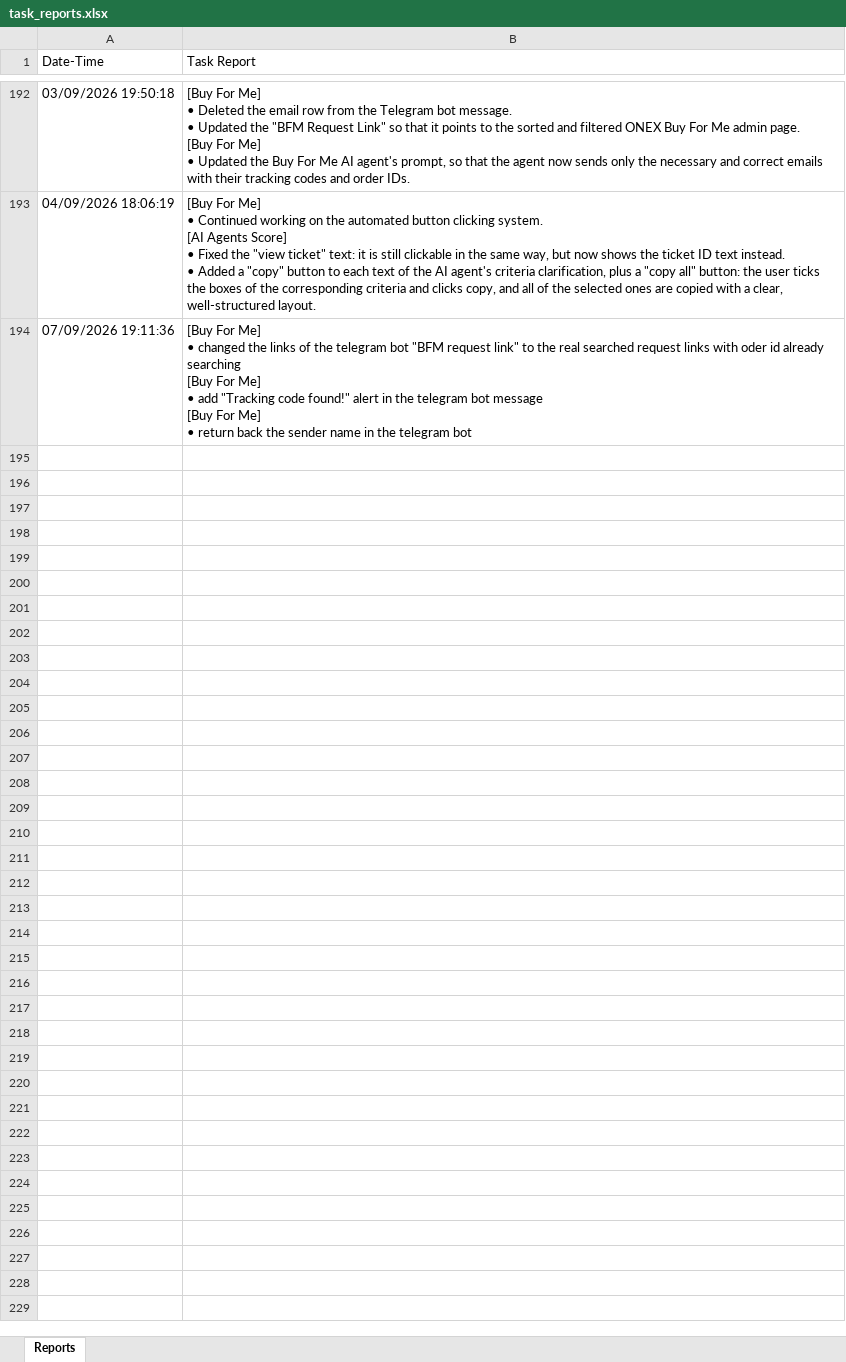
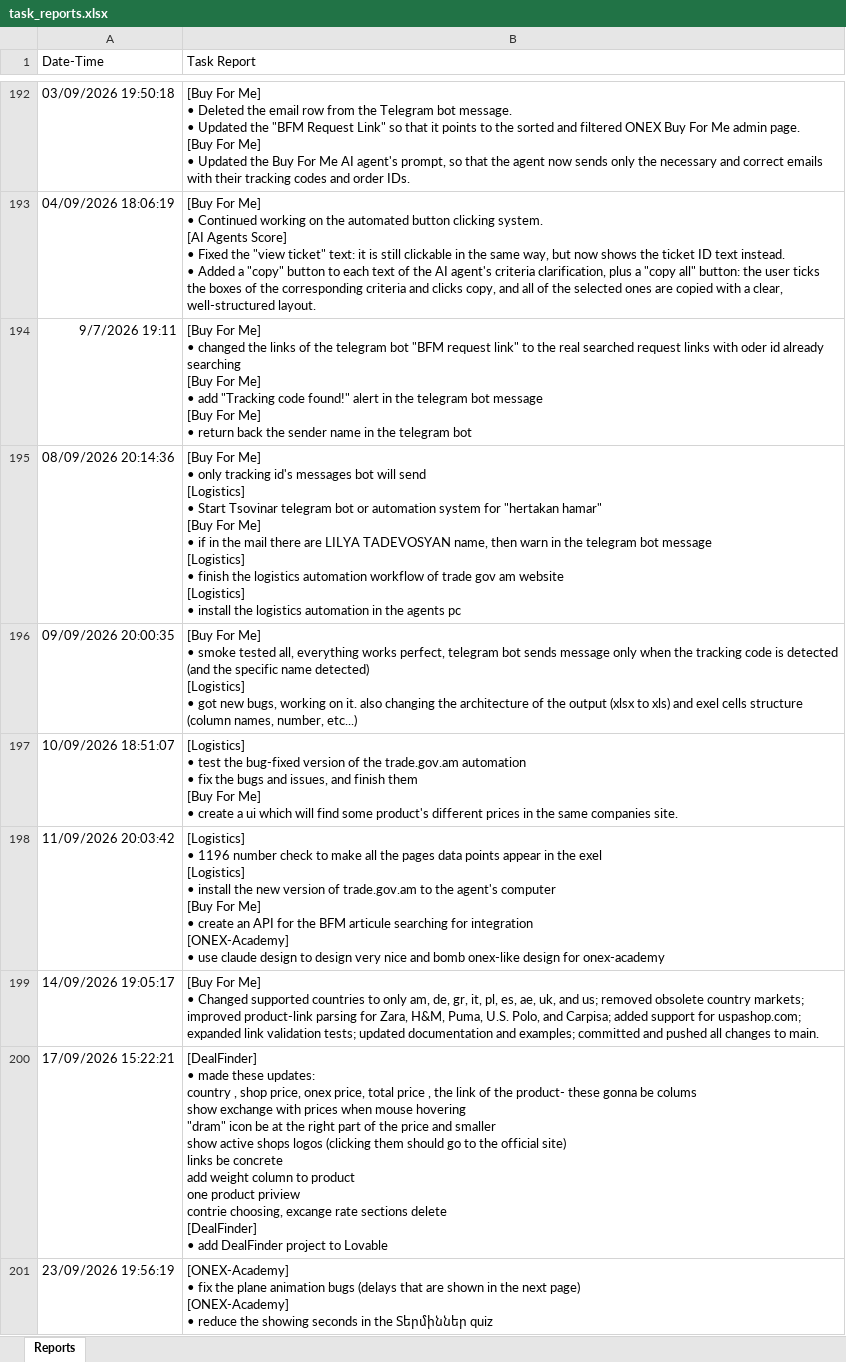
Before and after one commit to semyonsw/task_reporter, an Excel workbook: task_reports.xlsx, sheet Reports, drawn as a sheet; only a part is shown, gaps mark what is left out; values as stored, in another font and other column widths than the file's, no borders; ↵ is a line break in a cell; the diff covers the shown part only; the diff names each change by its address in the sheet, - before the commit and + after, or states it on an @@ line.

```diff
--- a/task_reports.xlsx (sheet Reports)
+++ b/task_reports.xlsx (sheet Reports)
-A194 (Date-Time): 07/09/2026 19:11:36
+A194 (Date-Time): 9/7/2026 19:11
+row 195: 08/09/2026 20:14:36 | [Buy For Me] ↵ • only tracking id's messages bot will send ↵ [Logistics] ↵ • Start Tsovinar telegram bot or automation system for "hertakan hamar" ↵ [Buy For Me] ↵ • if in the mail there are LILYA TADEVOSYAN name, then warn in the telegram bot message ↵ [Logistics] ↵ • finish the logistics automation workflow of trade gov am website ↵ [Logistics] ↵ • install the logistics automation in the agents pc
+row 196: 09/09/2026 20:00:35 | [Buy For Me] ↵ • smoke tested all, everything works perfect, telegram bot sends message only when the tracking code is detected (and the specific name detected) ↵ [Logistics] ↵ • got new bugs, working on it. also changing the architecture of the output (xlsx to xls) and exel cells structure (column names, number, etc...)
+row 197: 10/09/2026 18:51:07 | [Logistics] ↵ • test the bug-fixed version of the trade.gov.am automation ↵ • fix the bugs and issues, and finish them ↵ [Buy For Me] ↵ • create a ui which will find some product's different prices in the same companies site.
+row 198: 11/09/2026 20:03:42 | [Logistics] ↵ • 1196 number check to make all the pages data points appear in the exel ↵ [Logistics] ↵ • install the new version of trade.gov.am to the agent's computer ↵ [Buy For Me] ↵ • create an API for the BFM articule searching for integration ↵ [ONEX-Academy] ↵ • use claude design to design very nice and bomb onex-like design for onex-academy
+row 199: 14/09/2026 19:05:17 | [Buy For Me] ↵ • Changed supported countries to only am, de, gr, it, pl, es, ae, uk, and us; removed obsolete country markets; improved product-link parsing for Zara, H&M, Puma, U.S. Polo, and Carpisa; added support for uspashop.com; expanded link validation tests; updated documentation and examples; committed and pushed all changes to main.
+row 200: 17/09/2026 15:22:21 | [DealFinder] ↵ • made these updates: ↵ country , shop price, onex price, total price , the link of the product- these gonna be colums ↵ show exchange with prices when mouse hovering ↵ "dram" icon be at the right part of the price and smaller ↵ show active shops logos (clicking them should go to the official site) ↵ links be concrete ↵ add weight column to product ↵ one product priview ↵ contrie choosing, excange rate sections delete ↵ [DealFinder] ↵ • add DealFinder project to Lovable
+row 201: 23/09/2026 19:56:19 | [ONEX-Academy] ↵ • fix the plane animation bugs (delays that are shown in the next page) ↵ [ONEX-Academy] ↵ • reduce the showing seconds in the Տերմիններ quiz
```
Also changed, not shown: 8 added rows elsewhere in this sheet, 8 other files.
